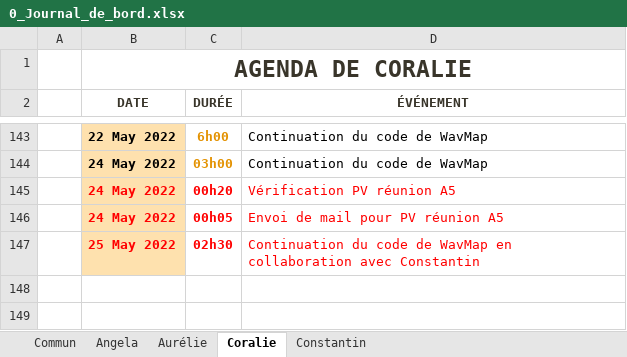
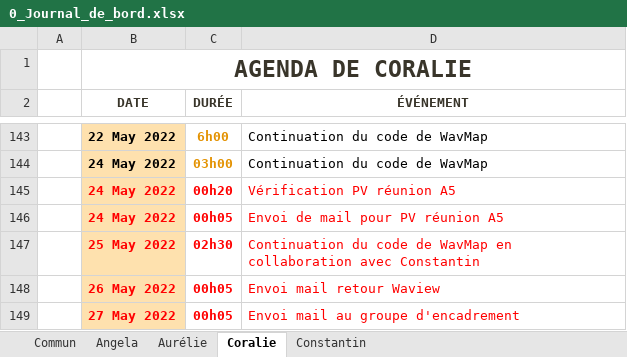
Before and after one commit to ConstantinHrrmn/WavContact, an Excel workbook: Documents/0_Journal_de_bord.xlsx, sheet Coralie, drawn as a sheet; only a part is shown, gaps mark what is left out; values as stored, in another font and other column widths than the file's, no borders; table styles not drawn; the diff names each change by its address in the sheet, - before the commit and + after, or states it on an @@ line.

```diff
--- a/Documents/0_Journal_de_bord.xlsx (sheet Coralie)
+++ b/Documents/0_Journal_de_bord.xlsx (sheet Coralie)
+row 148:  | 26 May 2022 | 00h05 | Envoi mail retour Waview
+row 149:  | 27 May 2022 | 00h05 | Envoi mail au groupe d'encadrement
```
Also changed, not shown: sheet Constantin, sheet Commun, sheet Aurélie, sheet Angela, Documents/Scrum/Sprint_backlog.xlsx.
